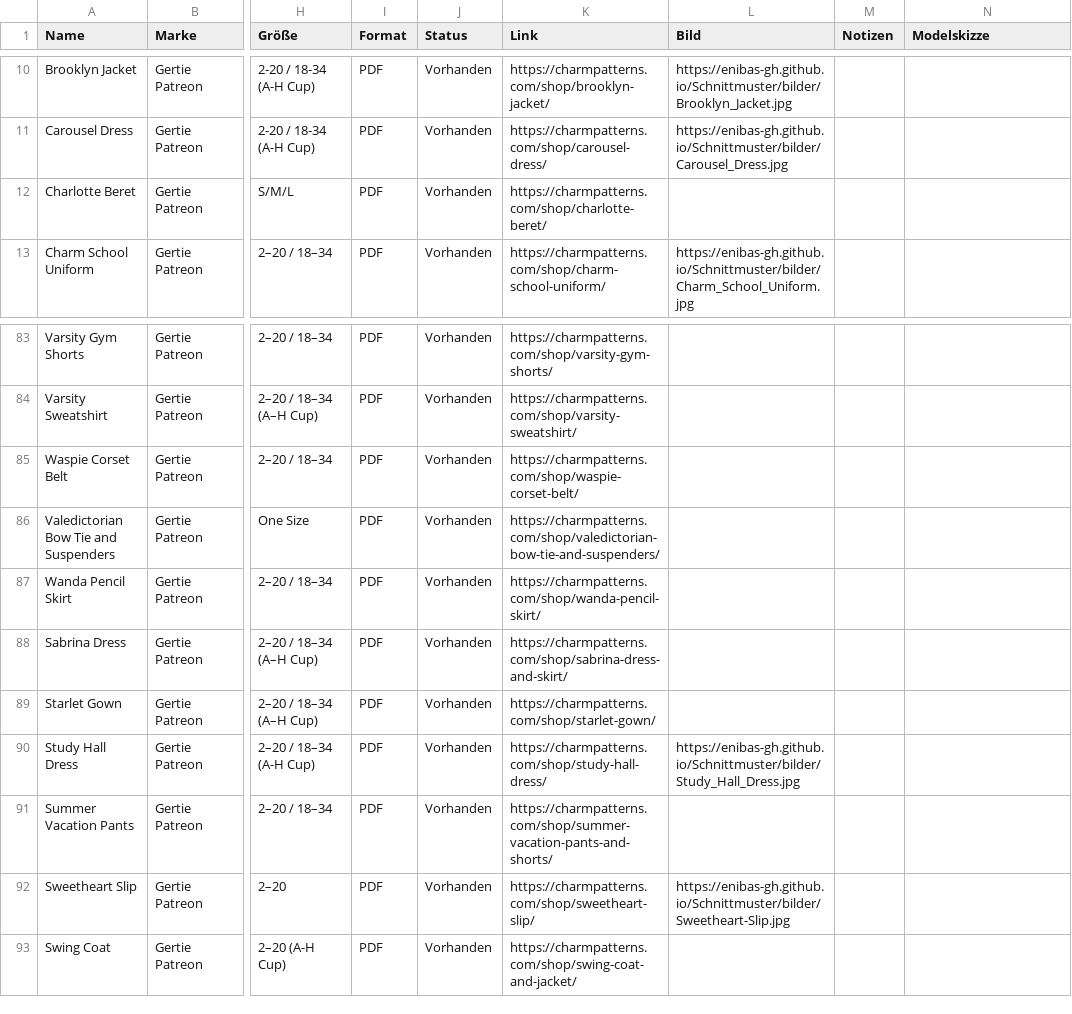
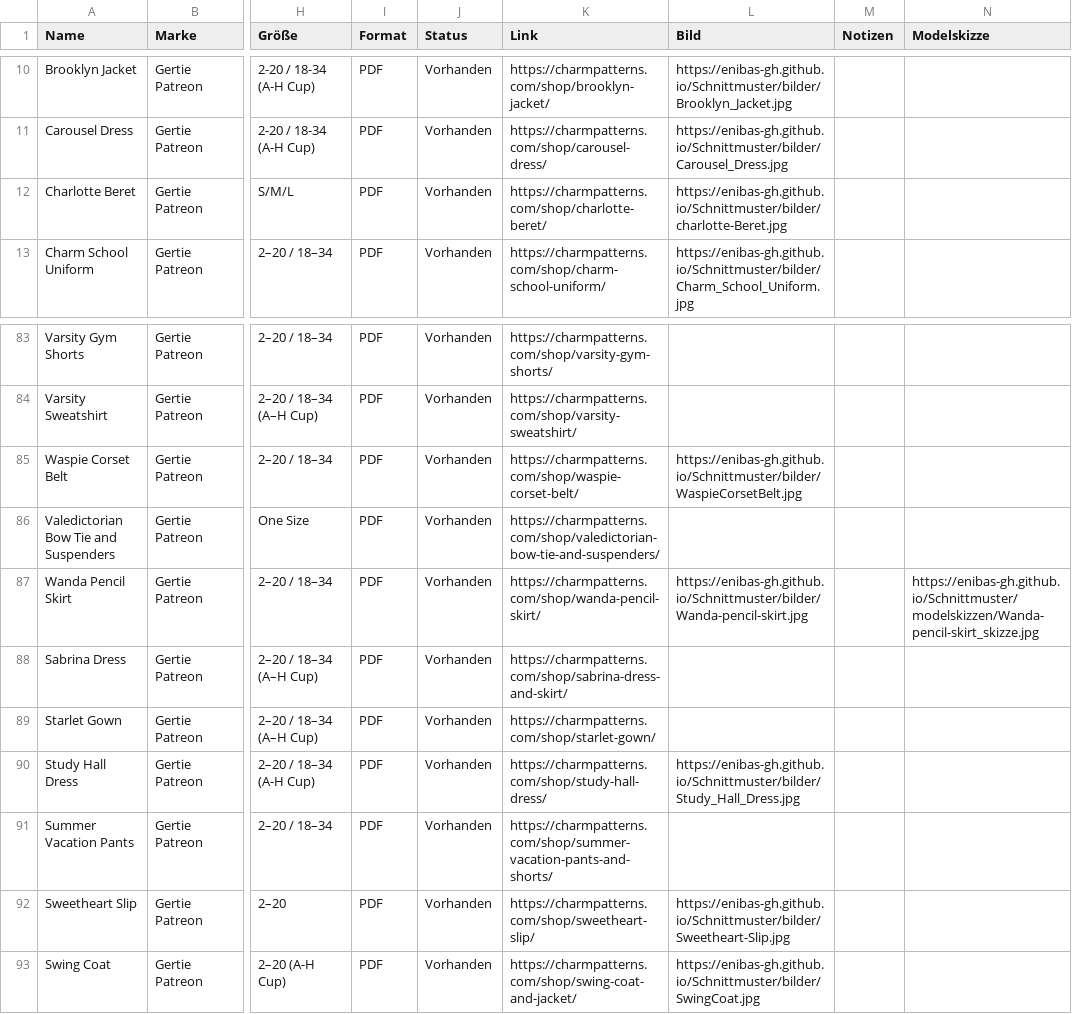
Before and after one commit to Enibas-GH/Schnittmuster, a CSV file: gertie-patreon-komplett-v16.csv, drawn as a sheet; only a part is shown, gaps mark what is left out; the diff names each change by its address in the sheet, - before the commit and + after, or states it on an @@ line.

```diff
--- a/gertie-patreon-komplett-v16.csv
+++ b/gertie-patreon-komplett-v16.csv
-L12 (Bild): (empty)
+L12 (Bild): https://enibas-gh.github.io/Schnittmuster/bilder/charlotte-Beret.jpg
-L85 (Bild): (empty)
+L85 (Bild): https://enibas-gh.github.io/Schnittmuster/bilder/WaspieCorsetBelt.jpg
-L87 (Bild): (empty)
+L87 (Bild): https://enibas-gh.github.io/Schnittmuster/bilder/Wanda-pencil-skirt.jpg
-N87 (Modelskizze): (empty)
+N87 (Modelskizze): https://enibas-gh.github.io/Schnittmuster/modelskizzen/Wanda-pencil-skirt_skizze.jpg
-L93 (Bild): (empty)
+L93 (Bild): https://enibas-gh.github.io/Schnittmuster/bilder/SwingCoat.jpg
```
Also changed, not shown: 1 other file.
